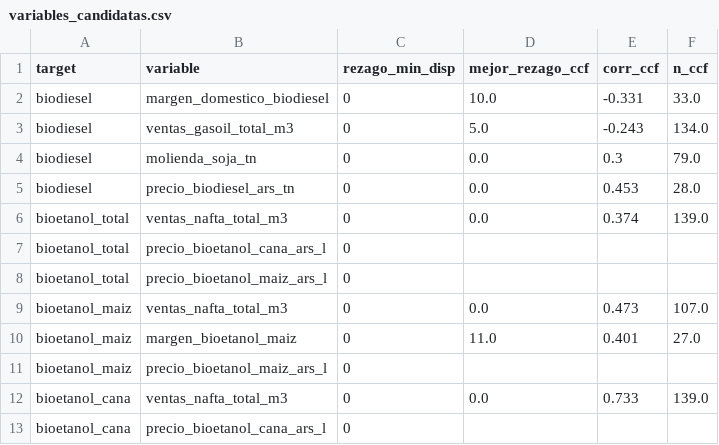
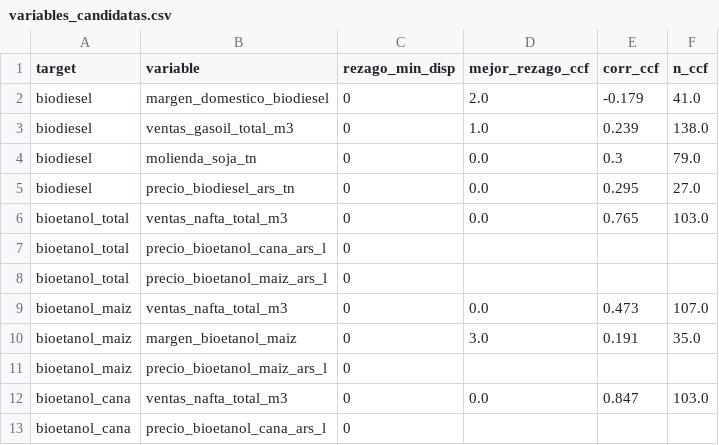
Before and after one commit to Lab2-BCR-UCA/Lab2-BCR, a CSV file: results/variables_candidatas.csv, drawn as a sheet.

```diff
--- a/results/variables_candidatas.csv
+++ b/results/variables_candidatas.csv
@@ -1,7 +1,7 @@
 target,variable,rezago_min_disp,mejor_rezago_ccf,corr_ccf,n_ccf
-biodiesel,margen_domestico_biodiesel,0,10.0,-0.331,33.0
-biodiesel,ventas_gasoil_total_m3,0,5.0,-0.243,134.0
+biodiesel,margen_domestico_biodiesel,0,2.0,-0.179,41.0
+biodiesel,ventas_gasoil_total_m3,0,1.0,0.239,138.0
 biodiesel,molienda_soja_tn,0,0.0,0.3,79.0
-biodiesel,precio_biodiesel_ars_tn,0,0.0,0.453,28.0
-bioetanol_total,ventas_nafta_total_m3,0,0.0,0.374,139.0
+biodiesel,precio_biodiesel_ars_tn,0,0.0,0.295,27.0
+bioetanol_total,ventas_nafta_total_m3,0,0.0,0.765,103.0
 bioetanol_total,precio_bioetanol_cana_ars_l,0,,,
@@ -9,5 +9,5 @@ bioetanol_total,precio_bioetanol_maiz_ars_l,0,,,
 bioetanol_maiz,ventas_nafta_total_m3,0,0.0,0.473,107.0
-bioetanol_maiz,margen_bioetanol_maiz,0,11.0,0.401,27.0
+bioetanol_maiz,margen_bioetanol_maiz,0,3.0,0.191,35.0
 bioetanol_maiz,precio_bioetanol_maiz_ars_l,0,,,
-bioetanol_cana,ventas_nafta_total_m3,0,0.0,0.733,139.0
+bioetanol_cana,ventas_nafta_total_m3,0,0.0,0.847,103.0
 bioetanol_cana,precio_bioetanol_cana_ars_l,0,,,
```
Also changed, not shown: results/ccf_candidatas.csv, 8 other files.
